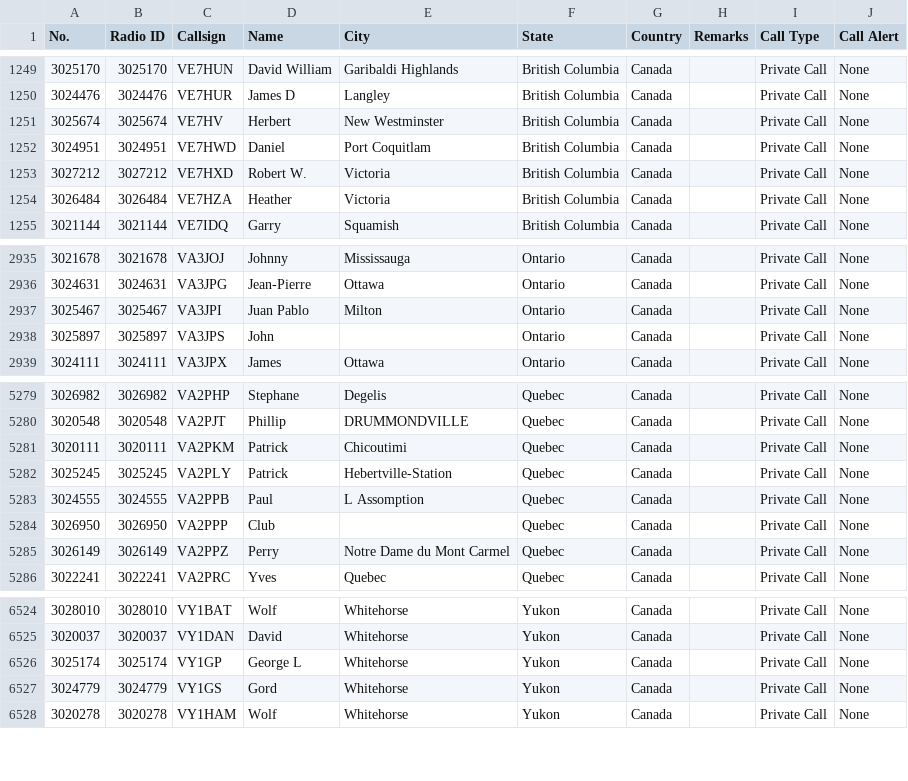
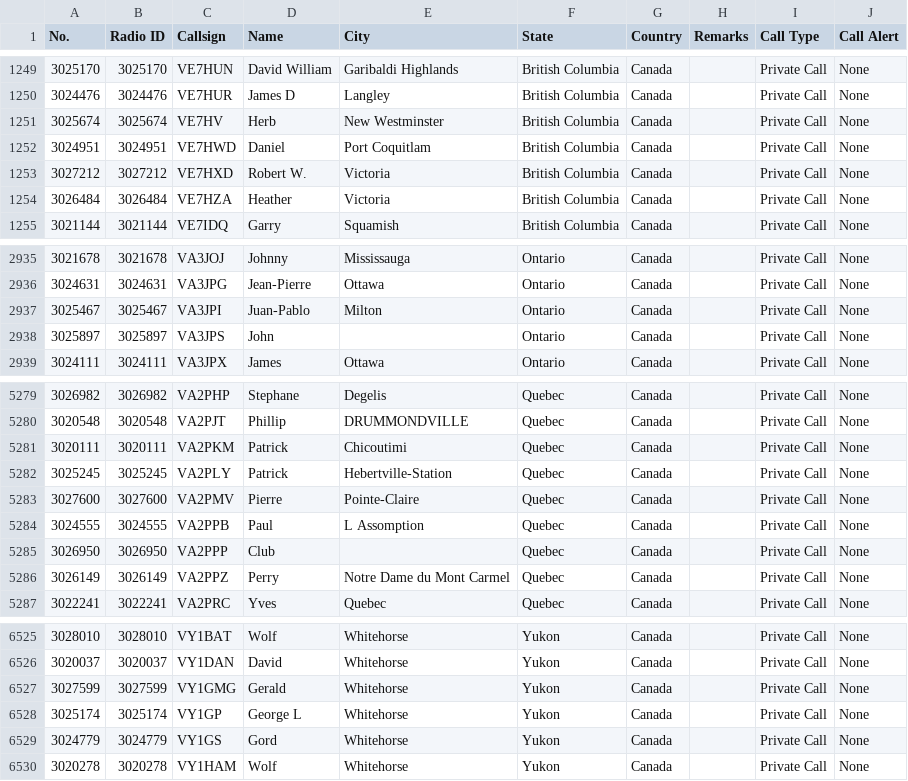
Before and after one commit to CraigHead/Anytone-DMR-Users, a CSV file: dmr_users_canada.csv, drawn as a sheet; only a part is shown, gaps mark what is left out.

Commit message:
Updated DMR User List 20261125.1

```diff
--- a/dmr_users_canada.csv
+++ b/dmr_users_canada.csv
@@ -1250,3 +1250,3 @@
 "3024476","3024476","VE7HUR","James D","Langley","British Columbia","Canada","","Private Call","None"
-"3025674","3025674","VE7HV","Herbert","New Westminster","British Columbia","Canada","","Private Call","None"
+"3025674","3025674","VE7HV","Herb","New Westminster","British Columbia","Canada","","Private Call","None"
 "3024951","3024951","VE7HWD","Daniel","Port Coquitlam","British Columbia","Canada","","Private Call","None"
@@ -2936,3 +2936,3 @@
 "3024631","3024631","VA3JPG","Jean-Pierre","Ottawa","Ontario","Canada","","Private Call","None"
-"3025467","3025467","VA3JPI","Juan Pablo","Milton","Ontario","Canada","","Private Call","None"
+"3025467","3025467","VA3JPI","Juan-Pablo","Milton","Ontario","Canada","","Private Call","None"
 "3025897","3025897","VA3JPS","John","","Ontario","Canada","","Private Call","None"
@@ -5282,2 +5282,3 @@
 "3025245","3025245","VA2PLY","Patrick","Hebertville-Station","Quebec","Canada","","Private Call","None"
+"3027600","3027600","VA2PMV","Pierre","Pointe-Claire","Quebec","Canada","","Private Call","None"
 "3024555","3024555","VA2PPB","Paul","L Assomption","Quebec","Canada","","Private Call","None"
@@ -6525,2 +6526,3 @@
 "3020037","3020037","VY1DAN","David","Whitehorse","Yukon","Canada","","Private Call","None"
+"3027599","3027599","VY1GMG","Gerald","Whitehorse","Yukon","Canada","","Private Call","None"
 "3025174","3025174","VY1GP","George L","Whitehorse","Yukon","Canada","","Private Call","None"
```
Also changed, not shown: 2 other files.
